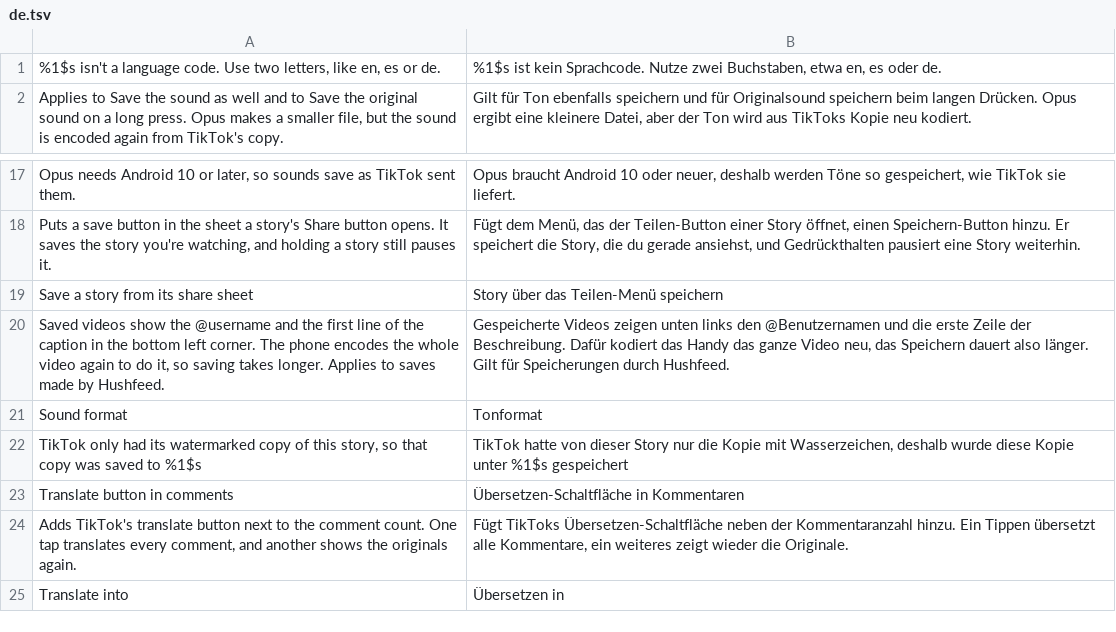
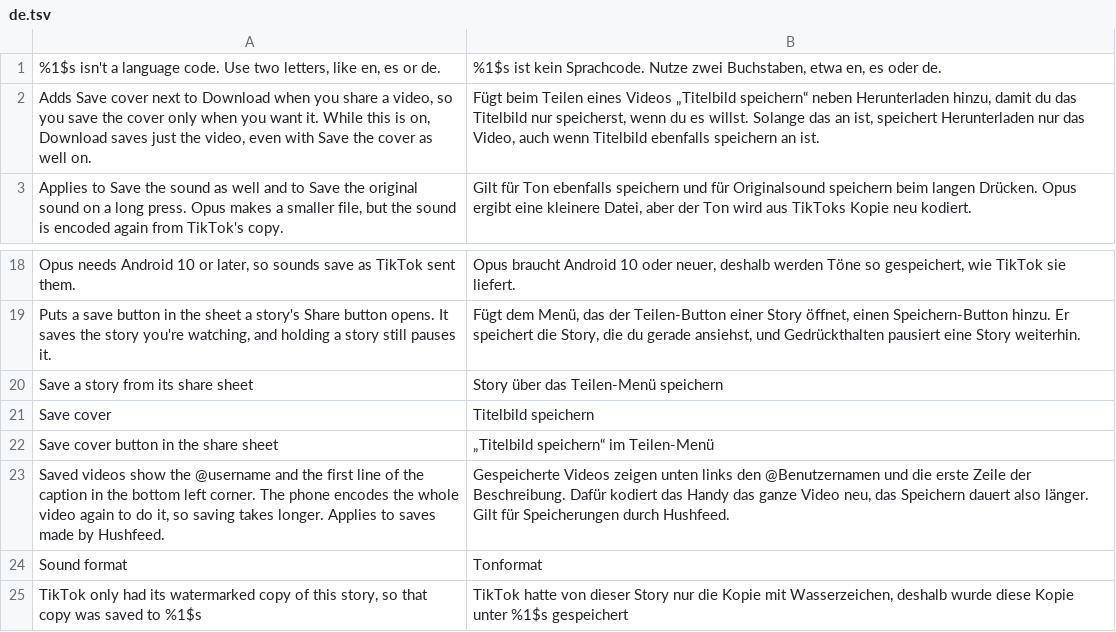
Before and after one commit to Nezumi-2711/HushFeed, a TSV file: extensions/tiktok/src/main/l10n/de.tsv, drawn as a sheet; only a part is shown, gaps mark what is left out; the shorter side is filled out with more unchanged rows; the diff names each change by its address in the sheet, - before the commit and + after, or states it on an @@ line.

```diff
--- a/extensions/tiktok/src/main/l10n/de.tsv
+++ b/extensions/tiktok/src/main/l10n/de.tsv
+row 2: Adds Save cover next to Download when you share a video, so you save the cover only when you want it. While this is on, Download saves just the video, even with Save the cover as well on. | Fügt beim Teilen eines Videos „Titelbild speichern“ neben Herunterladen hinzu, damit du das Titelbild nur speicherst, wenn du es willst. Solange das an ist, speichert Herunterladen nur das Video, auch wenn Titelbild ebenfalls speichern an ist.
+row 21: Save cover | Titelbild speichern
+row 22: Save cover button in the share sheet | „Titelbild speichern“ im Teilen-Menü
```
Also changed, not shown: extensions/tiktok/src/main/l10n/az.tsv, extensions/tiktok/src/main/l10n/es.tsv, 29 other files.
